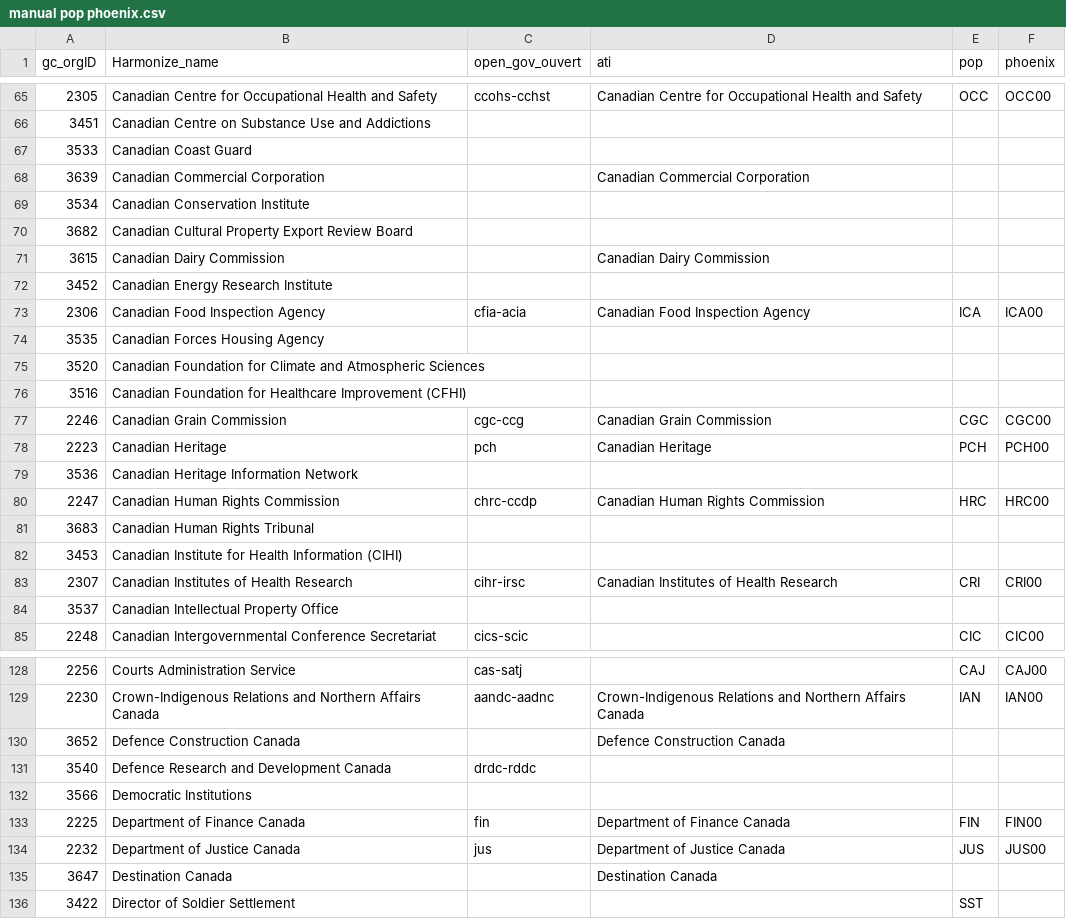
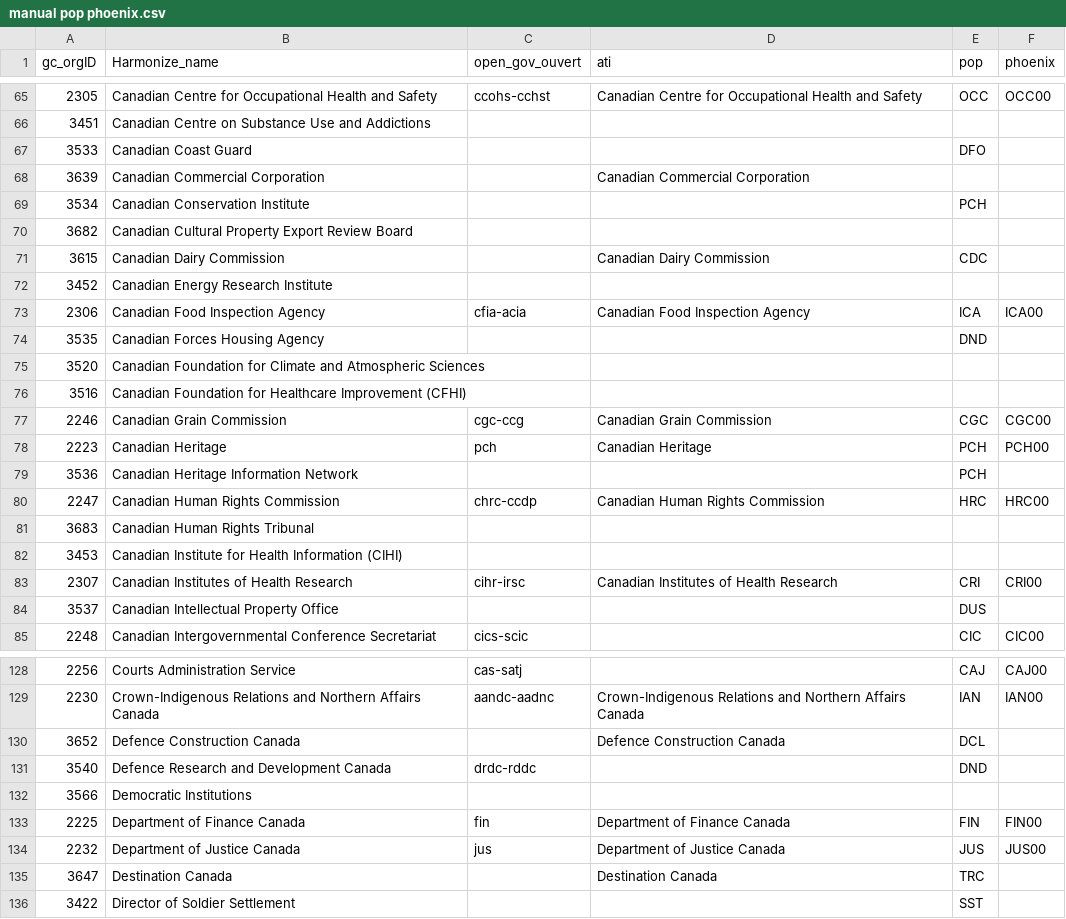
Before and after one commit to Jmikelittle/GCOrgName, a CSV file: Resources/manual pop phoenix.csv, drawn as a sheet; only a part is shown, gaps mark what is left out; the diff covers the shown part only.

Commit message:
Added pop HR code for smalls

```diff
--- a/Resources/manual pop phoenix.csv
+++ b/Resources/manual pop phoenix.csv
@@ -66,10 +66,10 @@
 3451,Canadian Centre on Substance Use and Addictions,,,,
-3533,Canadian Coast Guard,,,,
+3533,Canadian Coast Guard,,,DFO,
 3639,Canadian Commercial Corporation,,Canadian Commercial Corporation,,
-3534,Canadian Conservation Institute,,,,
+3534,Canadian Conservation Institute,,,PCH,
 3682,Canadian Cultural Property Export Review Board,,,,
-3615,Canadian Dairy Commission,,Canadian Dairy Commission,,
+3615,Canadian Dairy Commission,,Canadian Dairy Commission,CDC,
 3452,Canadian Energy Research Institute,,,,
 2306,Canadian Food Inspection Agency,cfia-acia,Canadian Food Inspection Agency,ICA,ICA00
-3535,Canadian Forces Housing Agency,,,,
+3535,Canadian Forces Housing Agency,,,DND,
 3520,Canadian Foundation for Climate and Atmospheric Sciences,,,,
@@ -78,3 +78,3 @@
 2223,Canadian Heritage,pch,Canadian Heritage,PCH,PCH00
-3536,Canadian Heritage Information Network,,,,
+3536,Canadian Heritage Information Network,,,PCH,
 2247,Canadian Human Rights Commission,chrc-ccdp,Canadian Human Rights Commission,HRC,HRC00
@@ -83,3 +83,3 @@
 2307,Canadian Institutes of Health Research,cihr-irsc,Canadian Institutes of Health Research,CRI,CRI00
-3537,Canadian Intellectual Property Office,,,,
+3537,Canadian Intellectual Property Office,,,DUS,
 2248,Canadian Intergovernmental Conference Secretariat,cics-scic,,CIC,CIC00
@@ -129,4 +129,4 @@
 2230,Crown-Indigenous Relations and Northern Affairs Canada,aandc-aadnc,Crown-Indigenous Relations and Northern Affairs Canada,IAN,IAN00
-3652,Defence Construction Canada,,Defence Construction Canada,,
-3540,Defence Research and Development Canada,drdc-rddc,,,
+3652,Defence Construction Canada,,Defence Construction Canada,DCL,
+3540,Defence Research and Development Canada,drdc-rddc,,DND,
 3566,Democratic Institutions,,,,
@@ -134,3 +134,3 @@
 2232,Department of Justice Canada,jus,Department of Justice Canada,JUS,JUS00
-3647,Destination Canada,,Destination Canada,,
+3647,Destination Canada,,Destination Canada,TRC,
 3422,Director of Soldier Settlement,,,SST,
```
Also changed, not shown: 1 added row and 23 edited cells elsewhere in this file.
